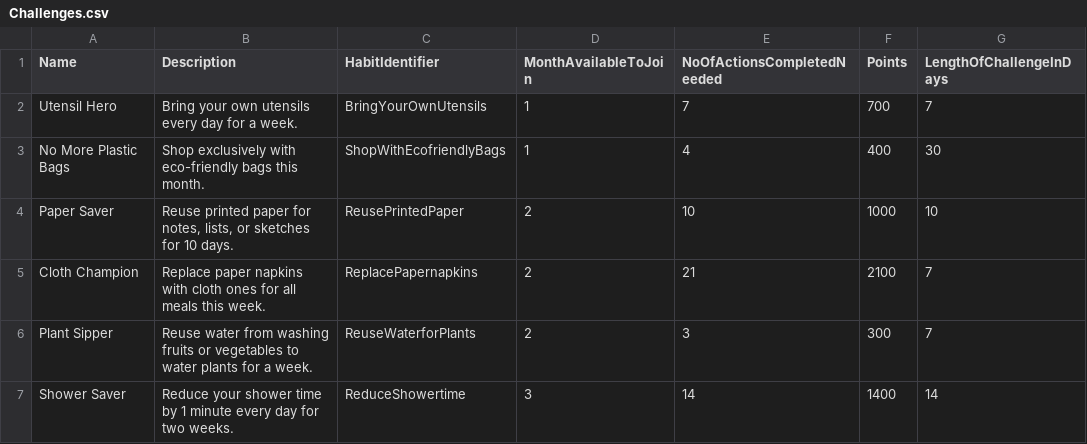
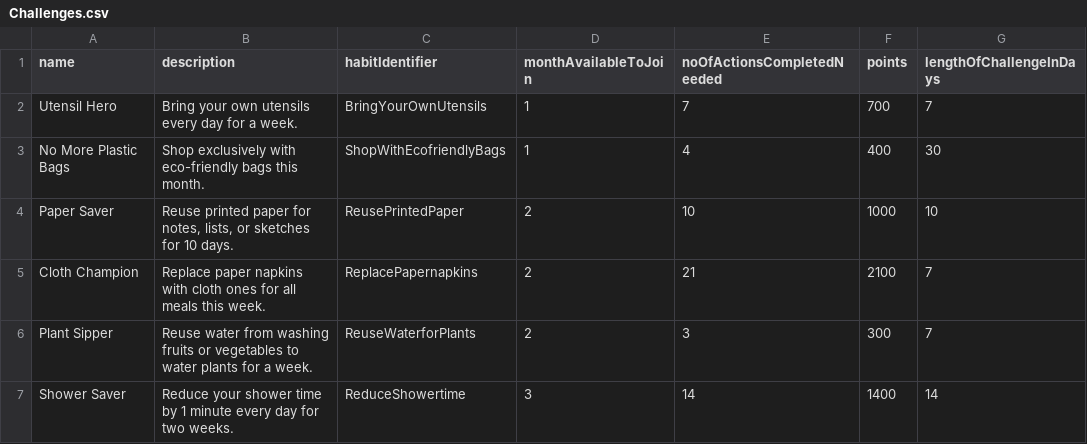
Before and after one commit to DiemBang/green-habit-tracker, a CSV file: backend/csvs/Challenges.csv, drawn as a sheet; only a part is shown; the diff names each change by its address in the sheet, - before the commit and + after, or states it on an @@ line.

Commit message:
WIP create explore page and challenges loader

```diff
--- a/backend/csvs/Challenges.csv
+++ b/backend/csvs/Challenges.csv
-A1: Name
+A1: name
-B1: Description
+B1: description
-C1: HabitIdentifier
+C1: habitIdentifier
-D1: MonthAvailableToJoin
+D1: monthAvailableToJoin
-E1: NoOfActionsCompletedNeeded
+E1: noOfActionsCompletedNeeded
-F1: Points
+F1: points
-G1: LengthOfChallengeInDays
+G1: lengthOfChallengeInDays
```
Also changed, not shown: 8 other files.
